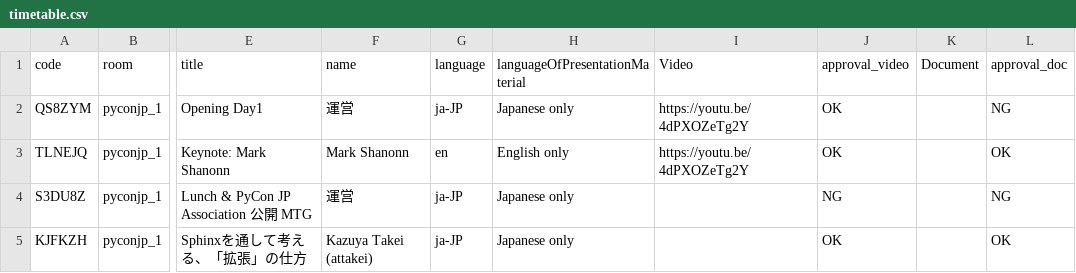
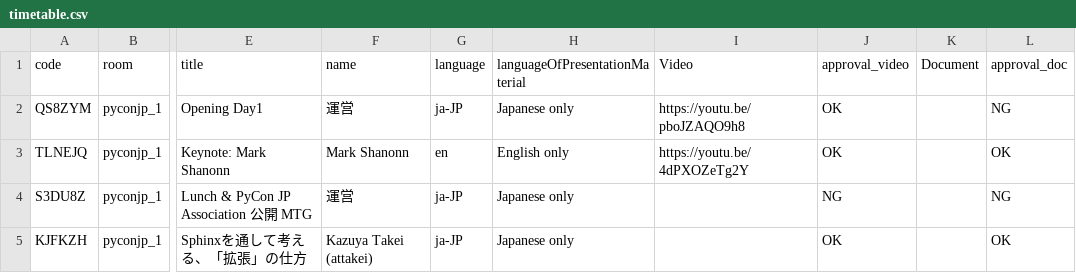
Before and after one commit to pyconjp/pycon.jp.2022, a CSV file: content/timetable.csv, drawn as a sheet; only a part is shown, gaps mark what is left out; the diff names each change by its address in the sheet, - before the commit and + after, or states it on an @@ line.

```diff
--- a/content/timetable.csv
+++ b/content/timetable.csv
-I2 (Video): https://youtu.be/4dPXOZeTg2Y
+I2 (Video): https://youtu.be/pboJZAQO9h8
```
Also changed, not shown: content/staffs.csv.
